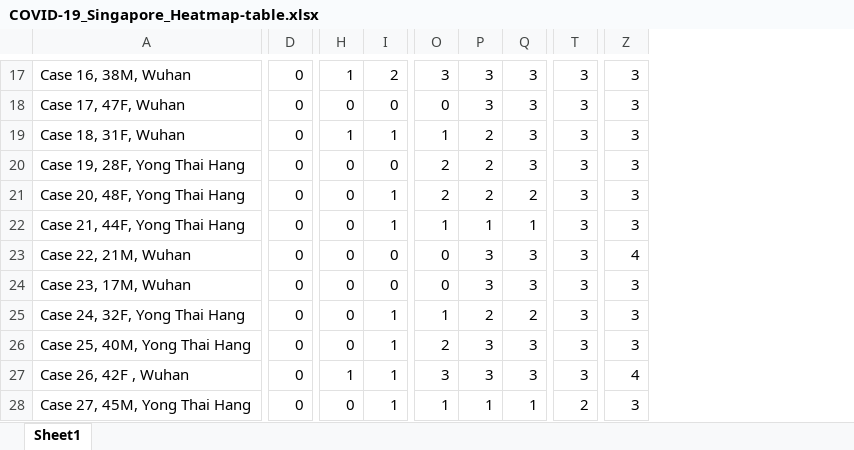
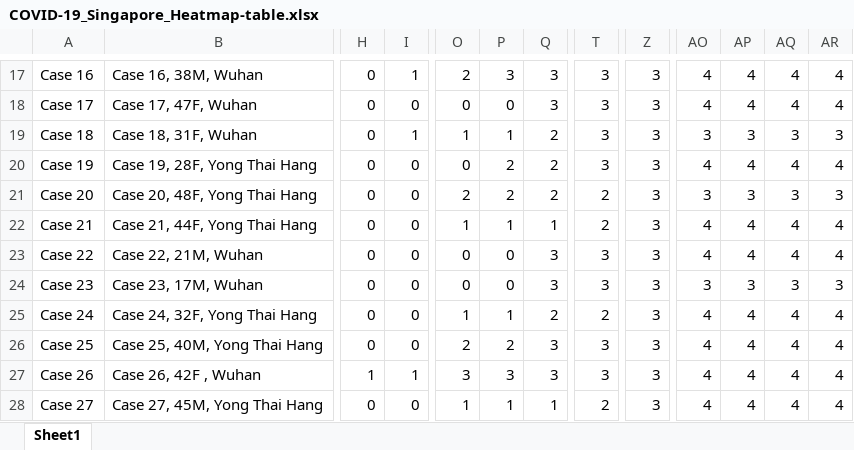
Before and after one commit to yxblee/EpiCoronaHack_Cluster, an Excel workbook: Data/Singapore/Excel Sheets/COVID-19_Singapore_Heatmap-table.xlsx, sheet Sheet1, drawn as a sheet; only a part is shown, gaps mark what is left out; values as stored, in another font and other column widths than the file's, no borders; charts and pictures not drawn; removed rows and columns are numbered as before the commit, all else as after; the diff covers the shown part only; the diff names each change by its address in the sheet, - before the commit and + after, or states it on an @@ line.

```diff
--- a/Data/Singapore/Excel Sheets/COVID-19_Singapore_Heatmap-table.xlsx (sheet Sheet1)
+++ b/Data/Singapore/Excel Sheets/COVID-19_Singapore_Heatmap-table.xlsx (sheet Sheet1)
+column A, rows 17-28: Case 16 | Case 17 | Case 18 | Case 19 | Case 20 | Case 21 | Case 22 | Case 23 | Case 24 | Case 25 | Case 26 | Case 27
-column D, rows 17-28: all 0
+column AO, rows 17-28: 4 | 4 | 3 | 4 | 3 | 4 | 4 | 3 | 4 | 4 | 4 | 4
+column AP, rows 17-28: 4 | 4 | 3 | 4 | 3 | 4 | 4 | 3 | 4 | 4 | 4 | 4
+column AQ, rows 17-28: 4 | 4 | 3 | 4 | 3 | 4 | 4 | 3 | 4 | 4 | 4 | 4
+column AR, rows 17-28: 4 | 4 | 3 | 4 | 3 | 4 | 4 | 3 | 4 | 4 | 4 | 4
-H17: 1
+H17: 0
-I17: 2
+I17: 1
-O17: 3
+O17: 2
-P18: 3
+P18: 0
-H19: 1
+H19: 0
-P19: 2
+P19: 1
-Q19:Q20: 3
+Q19:Q20: 2
-O20: 2
+O20: 0
-I21:I22: 1
+I21:I22: 0
-T21:T22: 3
+T21:T22: 2
-P23:P24: 3
+P23:P24: 0
-Z23: 4
+Z23: 3
-I25:I26: 1
+I25:I26: 0
-P25: 2
+P25: 1
-T25: 3
+T25: 2
-P26: 3
+P26: 2
-Z27: 4
+Z27: 3
-I28: 1
+I28: 0
```
Also changed, not shown: 4 added rows and 331 edited cells elsewhere in this sheet, formulas that keep their value, Data/Singapore/Excel Sheets/COVID-19_Singapore.xlsx, 12 other files.
